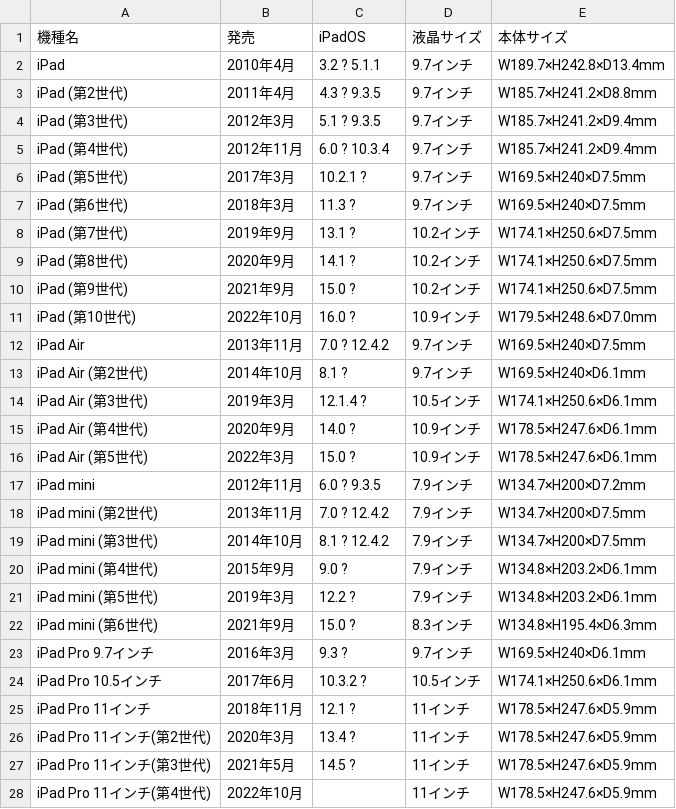
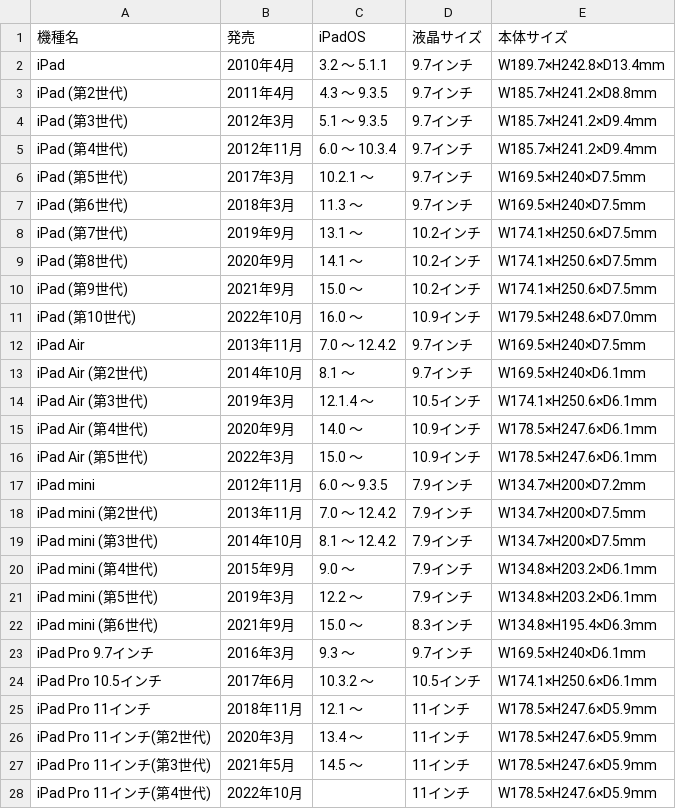
Before and after one commit to sam-ple/MEMO, a TSV file: ipad.tsv, drawn as a sheet; only a part is shown; the diff covers the shown part only.

Commit message:
Update ipad.tsv

```diff
--- a/ipad.tsv
+++ b/ipad.tsv
@@ -1,28 +1,28 @@
 機種名	発売	iPadOS	液晶サイズ	本体サイズ
-iPad	2010年4月	3.2 ? 5.1.1	9.7インチ	W189.7×H242.8×D13.4mm
-iPad (第2世代)	2011年4月	4.3 ? 9.3.5	9.7インチ	W185.7×H241.2×D8.8mm
-iPad (第3世代)	2012年3月	5.1 ? 9.3.5	9.7インチ	W185.7×H241.2×D9.4mm
-iPad (第4世代)	2012年11月	6.0 ? 10.3.4	9.7インチ	W185.7×H241.2×D9.4mm
-iPad (第5世代)	2017年3月	10.2.1 ?	9.7インチ	W169.5×H240×D7.5mm
-iPad (第6世代)	2018年3月	11.3 ?	9.7インチ	W169.5×H240×D7.5mm
-iPad (第7世代)	2019年9月	13.1 ?	10.2インチ	W174.1×H250.6×D7.5mm
-iPad (第8世代)	2020年9月	14.1 ?	10.2インチ	W174.1×H250.6×D7.5mm
-iPad (第9世代)	2021年9月	15.0 ?	10.2インチ	W174.1×H250.6×D7.5mm
-iPad (第10世代)	2022年10月	16.0 ?	10.9インチ	W179.5×H248.6×D7.0mm
-iPad Air	2013年11月	7.0 ? 12.4.2	9.7インチ	W169.5×H240×D7.5mm
-iPad Air (第2世代)	2014年10月	8.1 ?	9.7インチ	W169.5×H240×D6.1mm
-iPad Air (第3世代)	2019年3月	12.1.4 ?	10.5インチ	W174.1×H250.6×D6.1mm
-iPad Air (第4世代)	2020年9月	14.0 ?	10.9インチ	W178.5×H247.6×D6.1mm
-iPad Air (第5世代)	2022年3月	15.0 ?	10.9インチ	W178.5×H247.6×D6.1mm
-iPad mini	2012年11月	6.0 ? 9.3.5	7.9インチ	W134.7×H200×D7.2mm
-iPad mini (第2世代)	2013年11月	7.0 ? 12.4.2	7.9インチ	W134.7×H200×D7.5mm
-iPad mini (第3世代)	2014年10月	8.1 ? 12.4.2	7.9インチ	W134.7×H200×D7.5mm
-iPad mini (第4世代)	2015年9月	9.0 ?	7.9インチ	W134.8×H203.2×D6.1mm
-iPad mini (第5世代)	2019年3月	12.2 ?	7.9インチ	W134.8×H203.2×D6.1mm
-iPad mini (第6世代)	2021年9月	15.0 ?	8.3インチ	W134.8×H195.4×D6.3mm
-iPad Pro 9.7インチ	2016年3月	9.3 ?	9.7インチ	W169.5×H240×D6.1mm
-iPad Pro 10.5インチ	2017年6月	10.3.2 ?	10.5インチ	W174.1×H250.6×D6.1mm
-iPad Pro 11インチ	2018年11月	12.1 ?	11インチ	W178.5×H247.6×D5.9mm
-iPad Pro 11インチ(第2世代)	2020年3月	13.4 ?	11インチ	W178.5×H247.6×D5.9mm
-iPad Pro 11インチ(第3世代)	2021年5月	14.5 ?	11インチ	W178.5×H247.6×D5.9mm
+iPad	2010年4月	3.2 ～ 5.1.1	9.7インチ	W189.7×H242.8×D13.4mm
+iPad (第2世代)	2011年4月	4.3 ～ 9.3.5	9.7インチ	W185.7×H241.2×D8.8mm
+iPad (第3世代)	2012年3月	5.1 ～ 9.3.5	9.7インチ	W185.7×H241.2×D9.4mm
+iPad (第4世代)	2012年11月	6.0 ～ 10.3.4	9.7インチ	W185.7×H241.2×D9.4mm
+iPad (第5世代)	2017年3月	10.2.1 ～	9.7インチ	W169.5×H240×D7.5mm
+iPad (第6世代)	2018年3月	11.3 ～	9.7インチ	W169.5×H240×D7.5mm
+iPad (第7世代)	2019年9月	13.1 ～	10.2インチ	W174.1×H250.6×D7.5mm
+iPad (第8世代)	2020年9月	14.1 ～	10.2インチ	W174.1×H250.6×D7.5mm
+iPad (第9世代)	2021年9月	15.0 ～	10.2インチ	W174.1×H250.6×D7.5mm
+iPad (第10世代)	2022年10月	16.0 ～	10.9インチ	W179.5×H248.6×D7.0mm
+iPad Air	2013年11月	7.0 ～ 12.4.2	9.7インチ	W169.5×H240×D7.5mm
+iPad Air (第2世代)	2014年10月	8.1 ～	9.7インチ	W169.5×H240×D6.1mm
+iPad Air (第3世代)	2019年3月	12.1.4 ～	10.5インチ	W174.1×H250.6×D6.1mm
+iPad Air (第4世代)	2020年9月	14.0 ～	10.9インチ	W178.5×H247.6×D6.1mm
+iPad Air (第5世代)	2022年3月	15.0 ～	10.9インチ	W178.5×H247.6×D6.1mm
+iPad mini	2012年11月	6.0 ～ 9.3.5	7.9インチ	W134.7×H200×D7.2mm
+iPad mini (第2世代)	2013年11月	7.0 ～ 12.4.2	7.9インチ	W134.7×H200×D7.5mm
+iPad mini (第3世代)	2014年10月	8.1 ～ 12.4.2	7.9インチ	W134.7×H200×D7.5mm
+iPad mini (第4世代)	2015年9月	9.0 ～	7.9インチ	W134.8×H203.2×D6.1mm
+iPad mini (第5世代)	2019年3月	12.2 ～	7.9インチ	W134.8×H203.2×D6.1mm
+iPad mini (第6世代)	2021年9月	15.0 ～	8.3インチ	W134.8×H195.4×D6.3mm
+iPad Pro 9.7インチ	2016年3月	9.3 ～	9.7インチ	W169.5×H240×D6.1mm
+iPad Pro 10.5インチ	2017年6月	10.3.2 ～	10.5インチ	W174.1×H250.6×D6.1mm
+iPad Pro 11インチ	2018年11月	12.1 ～	11インチ	W178.5×H247.6×D5.9mm
+iPad Pro 11インチ(第2世代)	2020年3月	13.4 ～	11インチ	W178.5×H247.6×D5.9mm
+iPad Pro 11インチ(第3世代)	2021年5月	14.5 ～	11インチ	W178.5×H247.6×D5.9mm
 iPad Pro 11インチ(第4世代)	2022年10月		11インチ	W178.5×H247.6×D5.9mm
```
Also changed, not shown: 6 edited cells elsewhere in this file.
